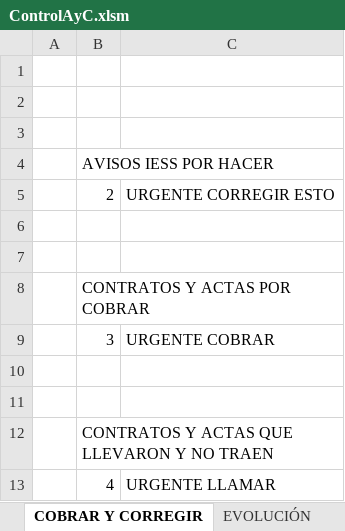
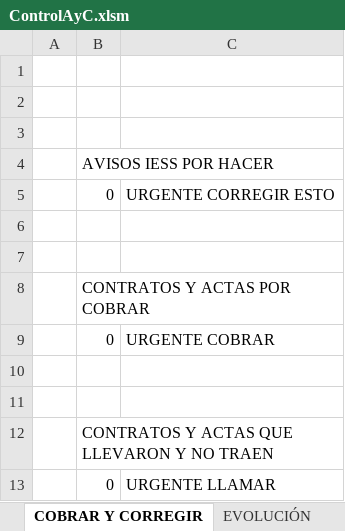
Before and after one commit to eilo/ControlTramites, an Excel workbook: ControlAyC.xlsm, sheet COBRAR Y CORREGIR, drawn as a sheet; values as stored, in another font and other column widths than the file's, no borders; the diff names each change by its address in the sheet, - before the commit and + after, or states it on an @@ line.

```diff
--- a/ControlAyC.xlsm (sheet COBRAR Y CORREGIR)
+++ b/ControlAyC.xlsm (sheet COBRAR Y CORREGIR)
-B5: 2
+B5: 0
-B9: 3
+B9: 0
-B13: 4
+B13: 0
```
Also changed, not shown: sheet CONTROL ACTAS Y CONTRATOS, sheet DETALLE_EVOLUCIÓN, formulas that keep their value, charts or pictures.
